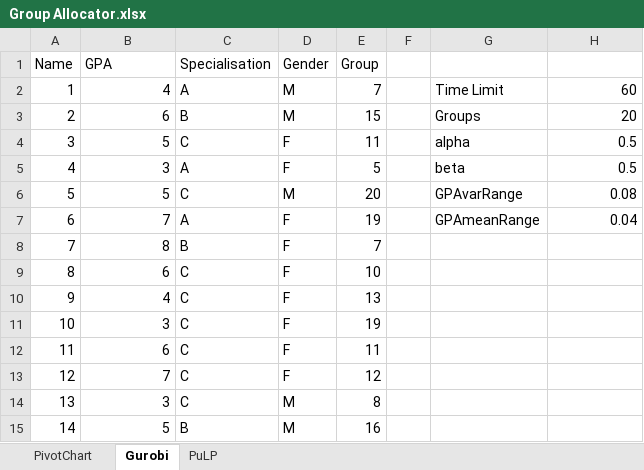
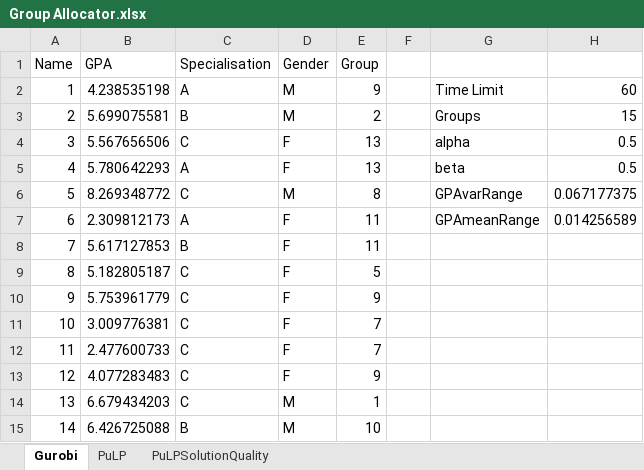
Before and after one commit to odow/group-allocator, an Excel workbook: Group Allocator.xlsx, sheet Gurobi, drawn as a sheet; only a part is shown; values as stored, in another font and other column widths than the file's, no borders; the diff covers the shown part only; the diff names each change by its address in the sheet, - before the commit and + after, or states it on an @@ line.

Commit message:
Solution Quality PivotChart (2013 office)

```diff
--- a/Group Allocator.xlsx (sheet Gurobi)
+++ b/Group Allocator.xlsx (sheet Gurobi)
@@ sheet tab hidden: PivotChart @@
+sheet tab: PuLPSolutionQuality
-B2 (GPA): 4
+B2 (GPA): 4.238535198
-E2 (Group): 7
+E2 (Group): 9
-B3 (GPA): 6
+B3 (GPA): 5.699075581
-E3 (Group): 15
+E3 (Group): 2
-H3: 20
+H3: 15
-B4 (GPA): 5
+B4 (GPA): 5.567656506
-E4 (Group): 11
+E4 (Group): 13
-B5 (GPA): 3
+B5 (GPA): 5.780642293
-E5 (Group): 5
+E5 (Group): 13
-B6 (GPA): 5
+B6 (GPA): 8.269348772
-E6 (Group): 20
+E6 (Group): 8
-H6: 0.08
+H6: 0.067177375
-B7 (GPA): 7
+B7 (GPA): 2.309812173
-E7 (Group): 19
+E7 (Group): 11
-H7: 0.04
+H7: 0.014256589
-B8 (GPA): 8
+B8 (GPA): 5.617127853
-E8 (Group): 7
+E8 (Group): 11
-B9 (GPA): 6
+B9 (GPA): 5.182805187
-E9 (Group): 10
+E9 (Group): 5
-B10 (GPA): 4
+B10 (GPA): 5.753961779
-E10 (Group): 13
+E10 (Group): 9
-B11 (GPA): 3
+B11 (GPA): 3.009776381
-E11 (Group): 19
+E11 (Group): 7
-B12 (GPA): 6
+B12 (GPA): 2.477600733
-E12 (Group): 11
+E12 (Group): 7
-B13 (GPA): 7
+B13 (GPA): 4.077283483
-E13 (Group): 12
+E13 (Group): 9
-B14 (GPA): 3
+B14 (GPA): 6.679434203
-E14 (Group): 8
+E14 (Group): 1
-B15 (GPA): 5
+B15 (GPA): 6.426725088
-E15 (Group): 16
+E15 (Group): 10
```
Also changed, not shown: 951 edited cells elsewhere in this sheet, sheet PuLP, charts or pictures.
